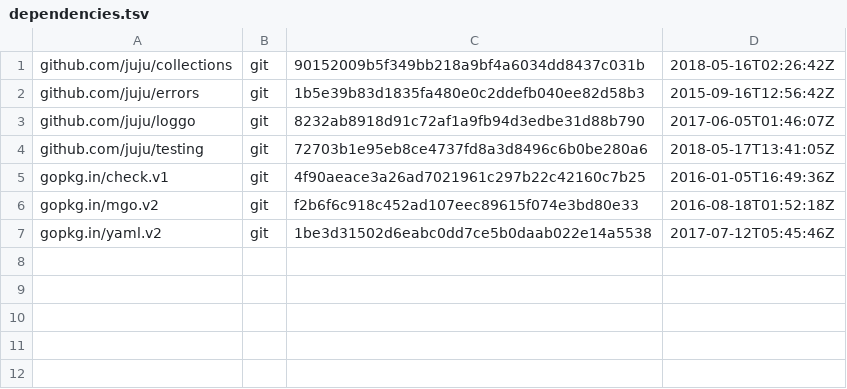
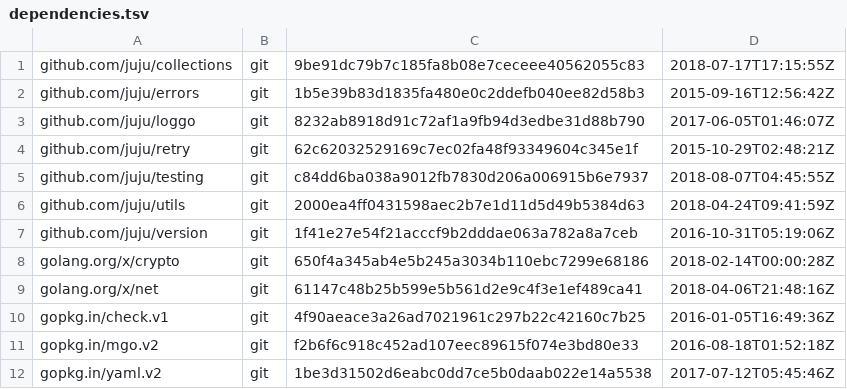
Before and after one commit to juju/pubsub, a TSV file: dependencies.tsv, drawn as a sheet.

Commit message:
Update deps for testing.

```diff
--- a/dependencies.tsv
+++ b/dependencies.tsv
@@ -1,5 +1,10 @@
-github.com/juju/collections	git	90152009b5f349bb218a9bf4a6034dd8437c031b	2018-05-16T02:26:42Z
+github.com/juju/collections	git	9be91dc79b7c185fa8b08e7ceceee40562055c83	2018-07-17T17:15:55Z
 github.com/juju/errors	git	1b5e39b83d1835fa480e0c2ddefb040ee82d58b3	2015-09-16T12:56:42Z
 github.com/juju/loggo	git	8232ab8918d91c72af1a9fb94d3edbe31d88b790	2017-06-05T01:46:07Z
-github.com/juju/testing	git	72703b1e95eb8ce4737fd8a3d8496c6b0be280a6	2018-05-17T13:41:05Z
+github.com/juju/retry	git	62c62032529169c7ec02fa48f93349604c345e1f	2015-10-29T02:48:21Z
+github.com/juju/testing	git	c84dd6ba038a9012fb7830d206a006915b6e7937	2018-08-07T04:45:55Z
+github.com/juju/utils	git	2000ea4ff0431598aec2b7e1d11d5d49b5384d63	2018-04-24T09:41:59Z
+github.com/juju/version	git	1f41e27e54f21acccf9b2dddae063a782a8a7ceb	2016-10-31T05:19:06Z
+golang.org/x/crypto	git	650f4a345ab4e5b245a3034b110ebc7299e68186	2018-02-14T00:00:28Z
+golang.org/x/net	git	61147c48b25b599e5b561d2e9c4f3e1ef489ca41	2018-04-06T21:48:16Z
 gopkg.in/check.v1	git	4f90aeace3a26ad7021961c297b22c42160c7b25	2016-01-05T16:49:36Z
```
